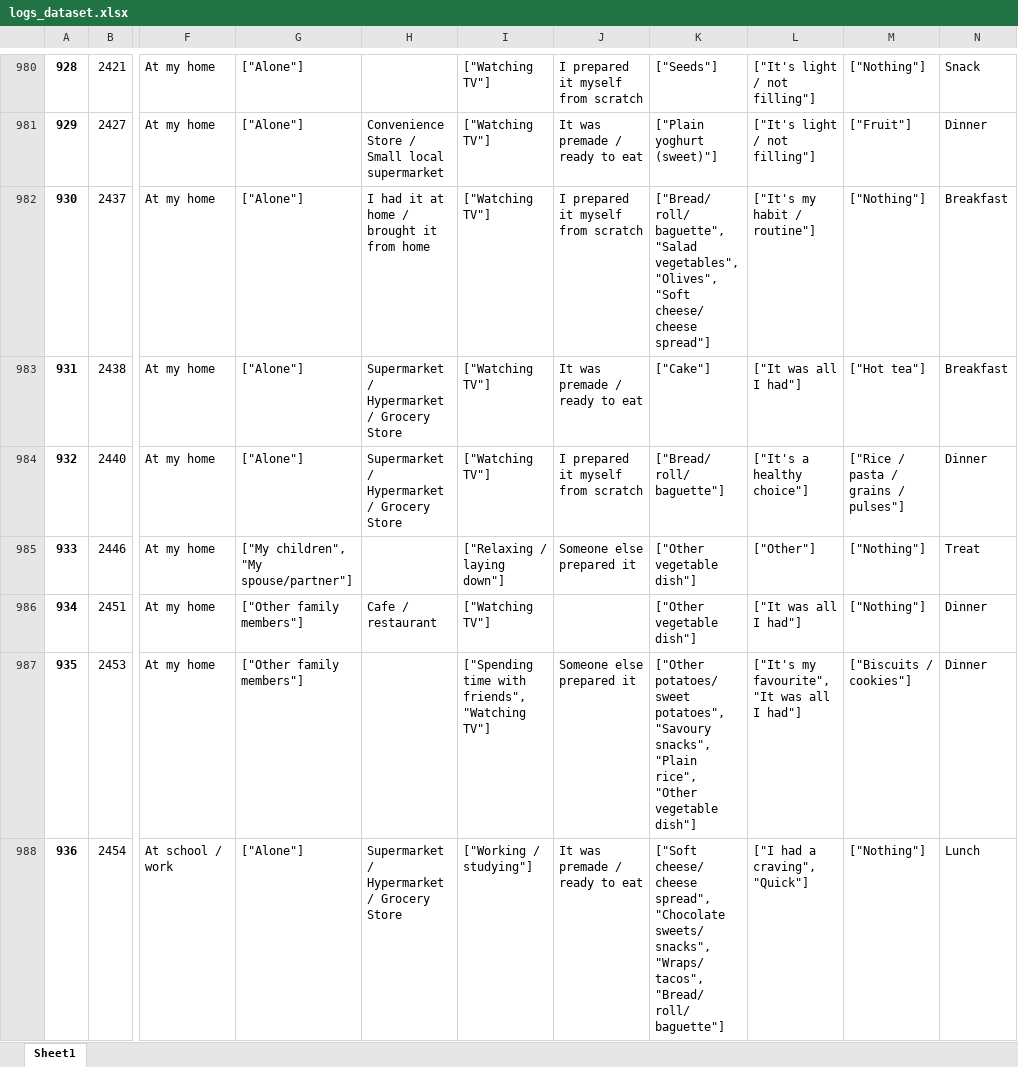
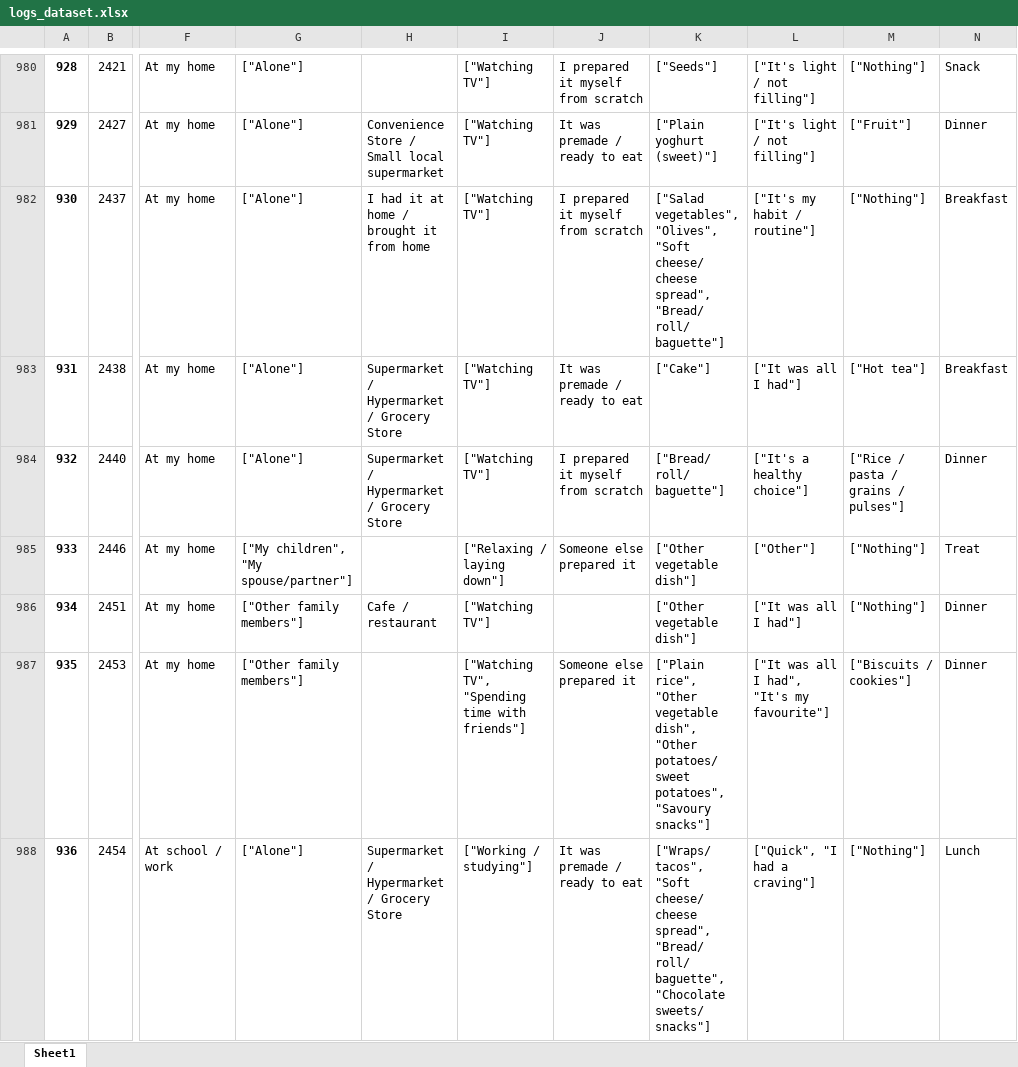
Before and after one commit to osdiego/bees_assessment, an Excel workbook: task_1/output/logs_dataset.xlsx, sheet Sheet1, drawn as a sheet; only a part is shown, gaps mark what is left out; values as stored, in another font and other column widths than the file's, no borders; the diff covers the shown part only; the diff names each change by its address in the sheet, - before the commit and + after, or states it on an @@ line.

```diff
--- a/task_1/output/logs_dataset.xlsx (sheet Sheet1)
+++ b/task_1/output/logs_dataset.xlsx (sheet Sheet1)
-K982: ["Bread/ roll/ baguette", "Salad vegetables", "Olives", "Soft cheese/ cheese spread"]
+K982: ["Salad vegetables", "Olives", "Soft cheese/ cheese spread", "Bread/ roll/ baguette"]
-I987: ["Spending time with friends", "Watching TV"]
+I987: ["Watching TV", "Spending time with friends"]
-K987: ["Other potatoes/ sweet potatoes", "Savoury snacks", "Plain rice", "Other vegetable dish"]
+K987: ["Plain rice", "Other vegetable dish", "Other potatoes/ sweet potatoes", "Savoury snacks"]
-L987: ["It's my favourite", "It was all I had"]
+L987: ["It was all I had", "It's my favourite"]
-K988: ["Soft cheese/ cheese spread", "Chocolate sweets/ snacks", "Wraps/ tacos", "Bread/ roll/ baguette"]
+K988: ["Wraps/ tacos", "Soft cheese/ cheese spread", "Bread/ roll/ baguette", "Chocolate sweets/ snacks"]
-L988: ["I had a craving", "Quick"]
+L988: ["Quick", "I had a craving"]
```
Also changed, not shown: 588 edited cells elsewhere in this sheet, task_1/output/background_dataset.xlsx, 3 other files.
